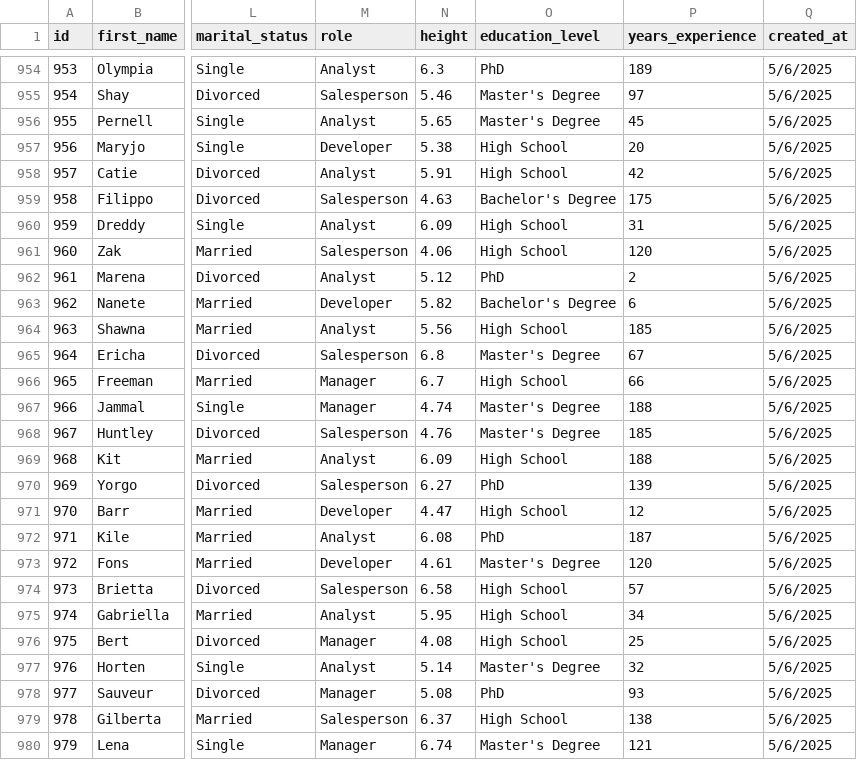
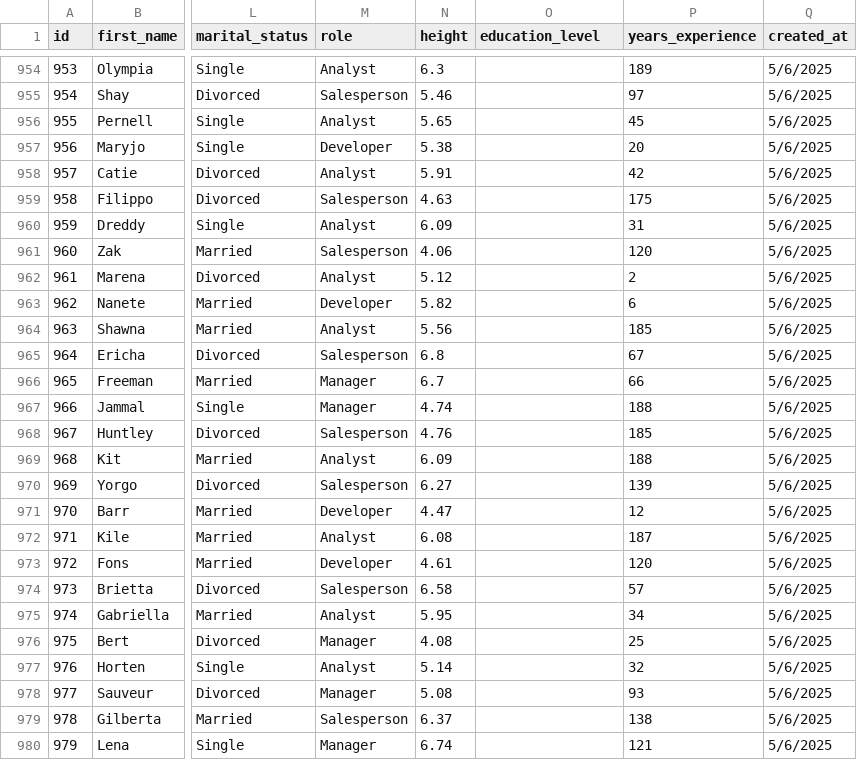
Before and after one commit to kchacon120593/Data_Profiler_Data_Contracts, a CSV file: data/mock_data.csv, drawn as a sheet; only a part is shown, gaps mark what is left out; the diff covers the shown part only; the diff names each change by its address in the sheet, - before the commit and + after, or states it on an @@ line.

```diff
--- a/data/mock_data.csv
+++ b/data/mock_data.csv
-O954 (education_level): PhD
+O954 (education_level): (empty)
-O955:O956 (education_level): Master's Degree
+O955:O956 (education_level): (empty)
-O957:O958 (education_level): High School
+O957:O958 (education_level): (empty)
-O959 (education_level): Bachelor's Degree
+O959 (education_level): (empty)
-O960:O961 (education_level): High School
+O960:O961 (education_level): (empty)
-O962 (education_level): PhD
+O962 (education_level): (empty)
-O963 (education_level): Bachelor's Degree
+O963 (education_level): (empty)
-O964 (education_level): High School
+O964 (education_level): (empty)
-O965 (education_level): Master's Degree
+O965 (education_level): (empty)
-O966 (education_level): High School
+O966 (education_level): (empty)
-O967:O968 (education_level): Master's Degree
+O967:O968 (education_level): (empty)
-O969 (education_level): High School
+O969 (education_level): (empty)
-O970 (education_level): PhD
+O970 (education_level): (empty)
-O971 (education_level): High School
+O971 (education_level): (empty)
-O972 (education_level): PhD
+O972 (education_level): (empty)
-O973 (education_level): Master's Degree
+O973 (education_level): (empty)
-O974:O976 (education_level): High School
+O974:O976 (education_level): (empty)
-O977 (education_level): Master's Degree
+O977 (education_level): (empty)
-O978 (education_level): PhD
+O978 (education_level): (empty)
-O979 (education_level): High School
+O979 (education_level): (empty)
-O980 (education_level): Master's Degree
+O980 (education_level): (empty)
```
Also changed, not shown: 84 edited cells elsewhere in this file, 7 other files.
